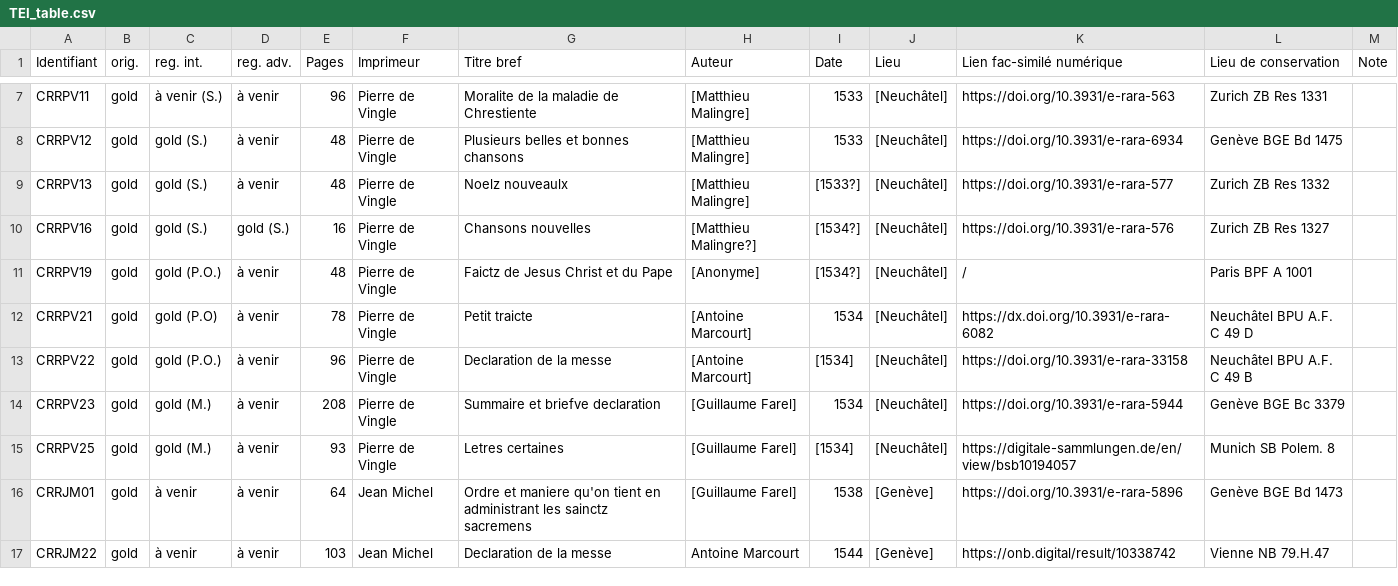
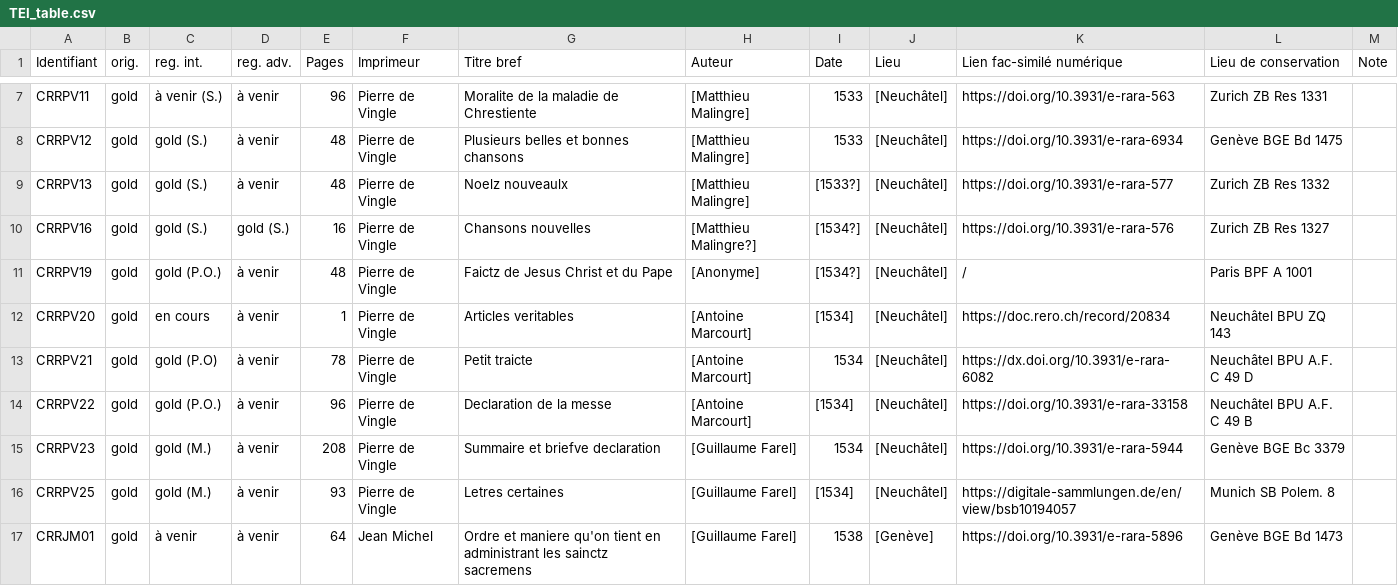
Before and after one commit to SETAFDH/TEI-SETAF, a CSV file: TEI_table.csv, drawn as a sheet; only a part is shown, gaps mark what is left out; the shorter side is filled out with more unchanged rows.

Commit message:
Update TEI_table.csv

```diff
--- a/TEI_table.csv
+++ b/TEI_table.csv
@@ -11,2 +11,3 @@ CRRPV16,gold,gold (S.),gold (S.),16,Pierre de Vingle,Chansons nouvelles,[Matthie
 CRRPV19,gold,gold (P.O.),à venir,48,Pierre de Vingle,Faictz de Jesus Christ et du Pape,[Anonyme],[1534?],[Neuchâtel],/,Paris BPF A 1001,
+CRRPV20,gold,en cours,à venir,1,Pierre de Vingle,Articles veritables,[Antoine Marcourt],[1534],[Neuchâtel],https://doc.rero.ch/record/20834,Neuchâtel BPU ZQ 143
 CRRPV21,gold,gold (P.O),à venir,78,Pierre de Vingle,Petit traicte,[Antoine Marcourt],1534,[Neuchâtel],https://dx.doi.org/10.3931/e-rara-6082,Neuchâtel BPU A.F. C 49 D,
```
